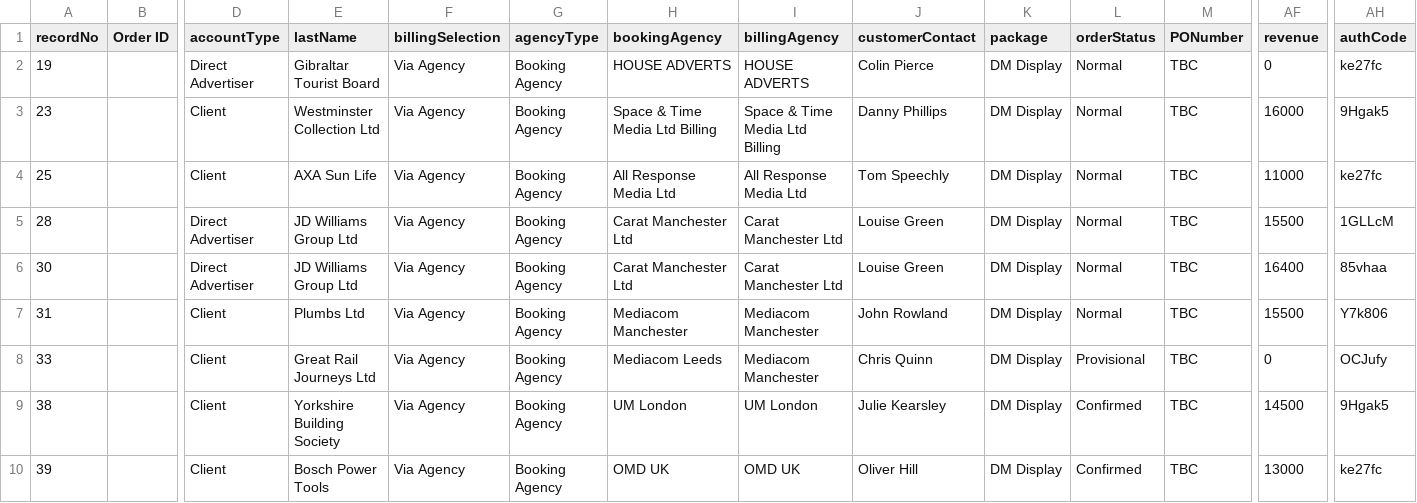
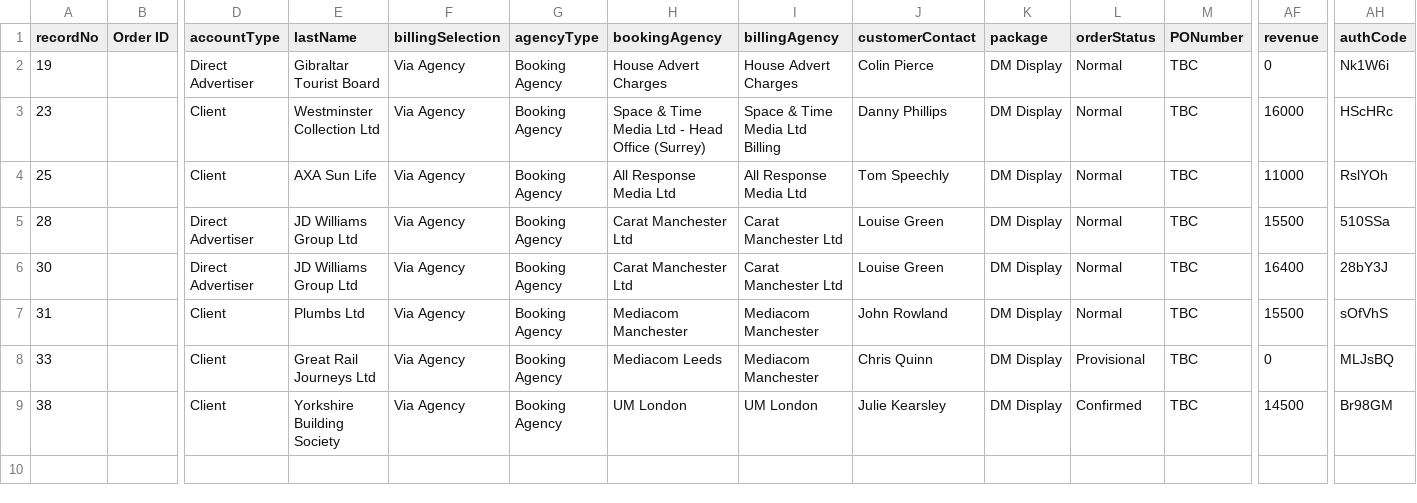
Before and after one commit to skuncha/dailyMailTests, a CSV file: dailyMailDisplay/src/main/resources/datamigration.csv, drawn as a sheet; only a part is shown, gaps mark what is left out; rows hold the shown columns only; the diff names each change by its address in the sheet, - before the commit and + after, or states it on an @@ line.

Commit message:
updated

```diff
--- a/dailyMailDisplay/src/main/resources/datamigration.csv
+++ b/dailyMailDisplay/src/main/resources/datamigration.csv
-H2 (bookingAgency): HOUSE ADVERTS
+H2 (bookingAgency): House Advert Charges
-I2 (billingAgency): HOUSE ADVERTS
+I2 (billingAgency): House Advert Charges
-AH2 (authCode): ke27fc
+AH2 (authCode): Nk1W6i
-H3 (bookingAgency): Space & Time Media Ltd Billing
+H3 (bookingAgency): Space & Time Media Ltd - Head Office (Surrey)
-AH3 (authCode): 9Hgak5
+AH3 (authCode): HScHRc
-AH4 (authCode): ke27fc
+AH4 (authCode): RslYOh
-AH5 (authCode): 1GLLcM
+AH5 (authCode): 510SSa
-AH6 (authCode): 85vhaa
+AH6 (authCode): 28bY3J
-AH7 (authCode): Y7k806
+AH7 (authCode): sOfVhS
-AH8 (authCode): OCJufy
+AH8 (authCode): MLJsBQ
-AH9 (authCode): 9Hgak5
+AH9 (authCode): Br98GM
-row 10: 39 |  | Client | Bosch Power Tools | Via Agency | Booking Agency | OMD UK | OMD UK | Oliver Hill | DM Display | Confirmed | TBC | 13000 | ke27fc
```
